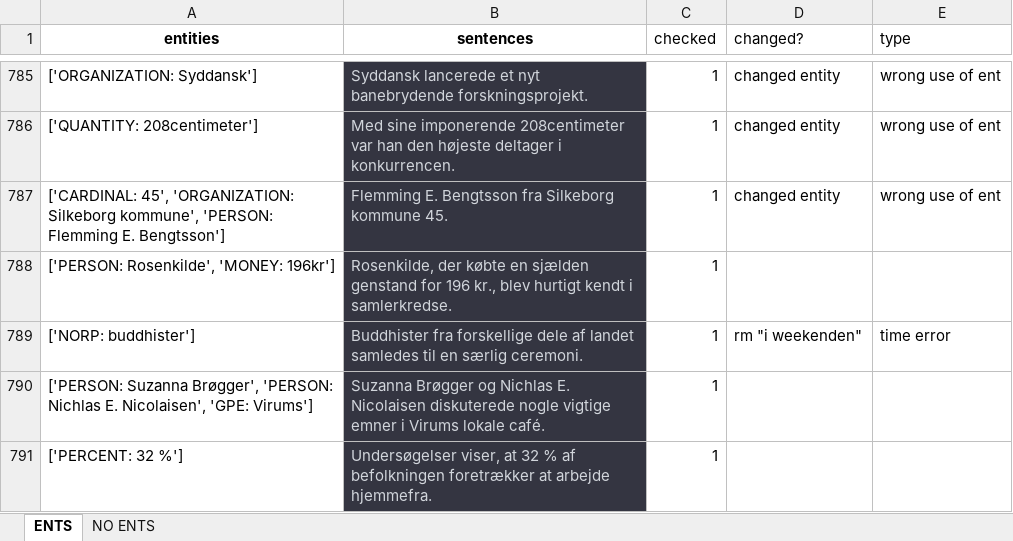
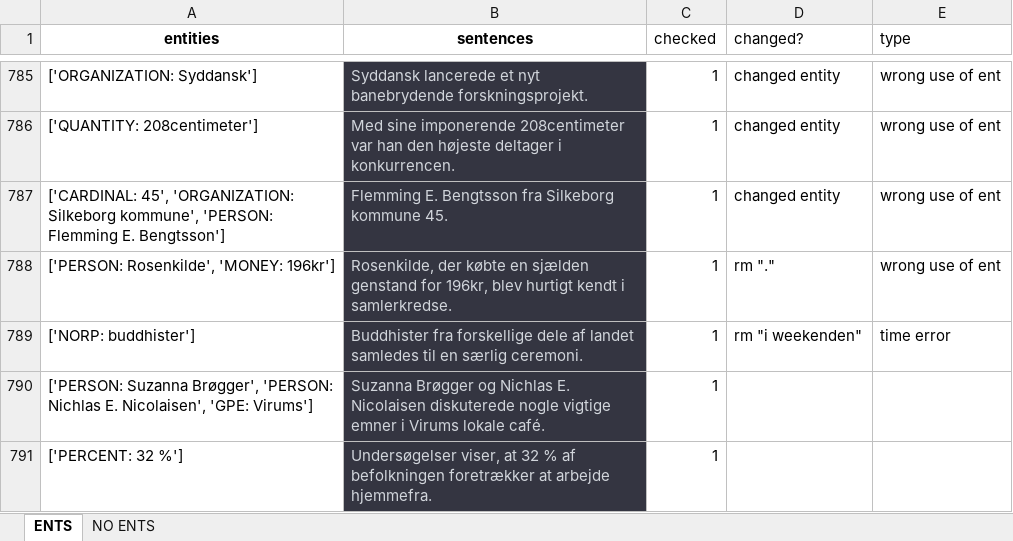
Before and after one commit to drasbaek/SYNEDA, an Excel workbook: data/DATASET.xlsx, sheet ENTS, drawn as a sheet; only a part is shown, gaps mark what is left out; values as stored, in another font and other column widths than the file's, no borders; charts and pictures not drawn; the diff covers the shown part only; the diff names each change by its address in the sheet, - before the commit and + after, or states it on an @@ line.

```diff
--- a/data/DATASET.xlsx (sheet ENTS)
+++ b/data/DATASET.xlsx (sheet ENTS)
-B788 (sentences): …genstand for 196 kr., blev hurtigt…
+B788 (sentences): …genstand for 196kr, blev hurtigt…
-D788 (changed?): (empty)
+D788 (changed?): rm "."
-E788 (type): (empty)
+E788 (type): wrong use of ent
```
Also changed, not shown: 165 edited cells elsewhere in this sheet.
